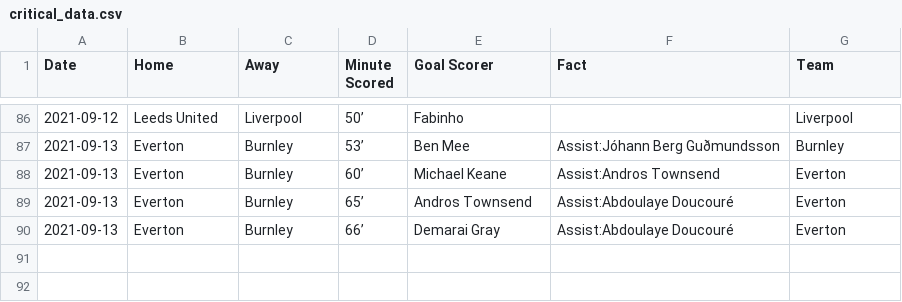
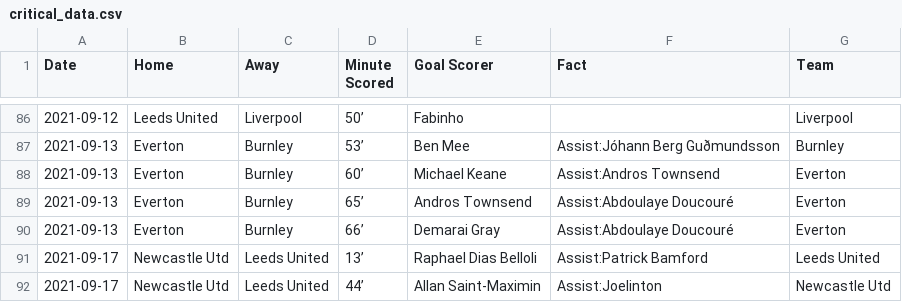
Before and after one commit to marvel308/marvel308.github.io, a CSV file: critical_data.csv, drawn as a sheet; only a part is shown, gaps mark what is left out.

```diff
--- a/critical_data.csv
+++ b/critical_data.csv
@@ -90 +90,3 @@ Date,Home,Away,Minute Scored,Goal Scorer,Fact,Team
 2021-09-13,Everton,Burnley,66’,Demarai Gray,Assist:Abdoulaye Doucouré,Everton
+2021-09-17,Newcastle Utd,Leeds United,13’,Raphael Dias Belloli,Assist:Patrick Bamford,Leeds United
+2021-09-17,Newcastle Utd,Leeds United,44’,Allan Saint-Maximin,Assist:Joelinton,Newcastle Utd
```
Also changed, not shown: data.csv.
